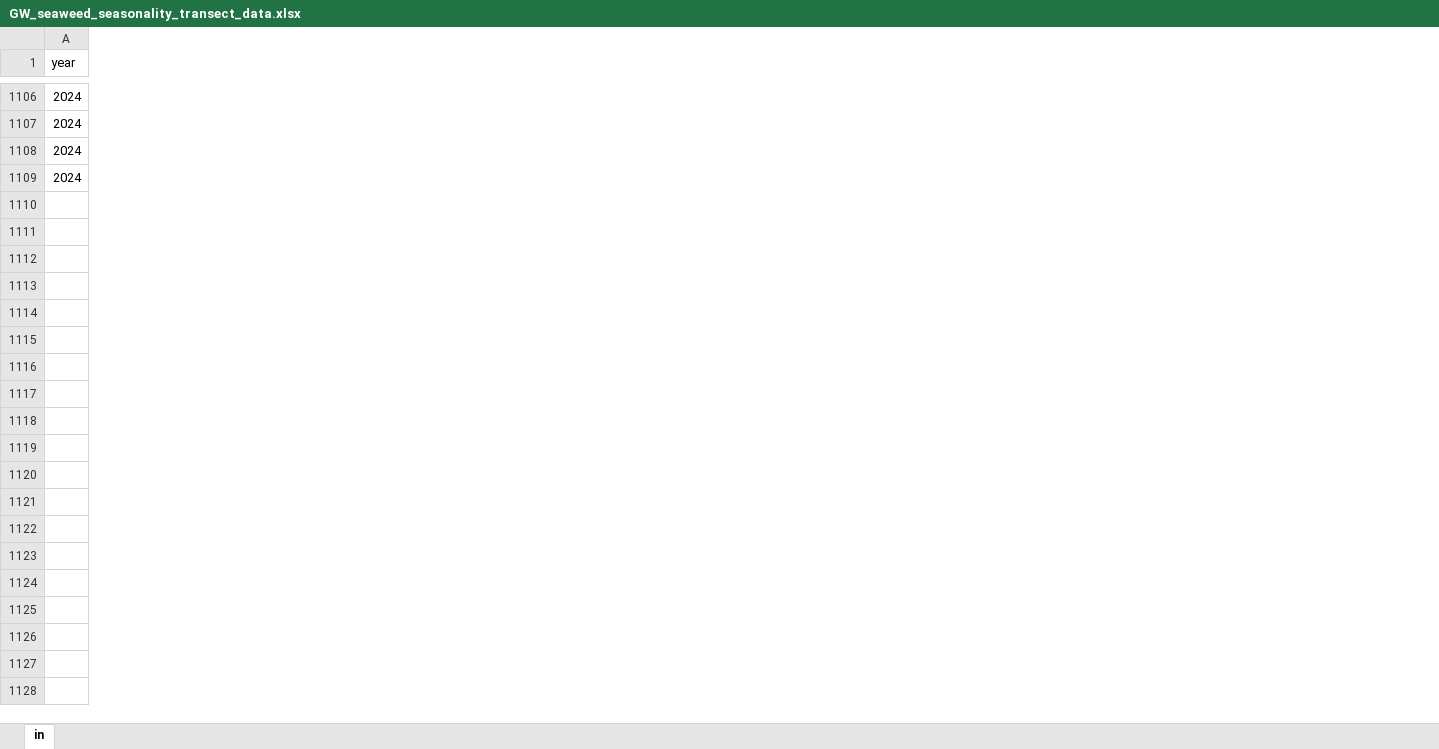
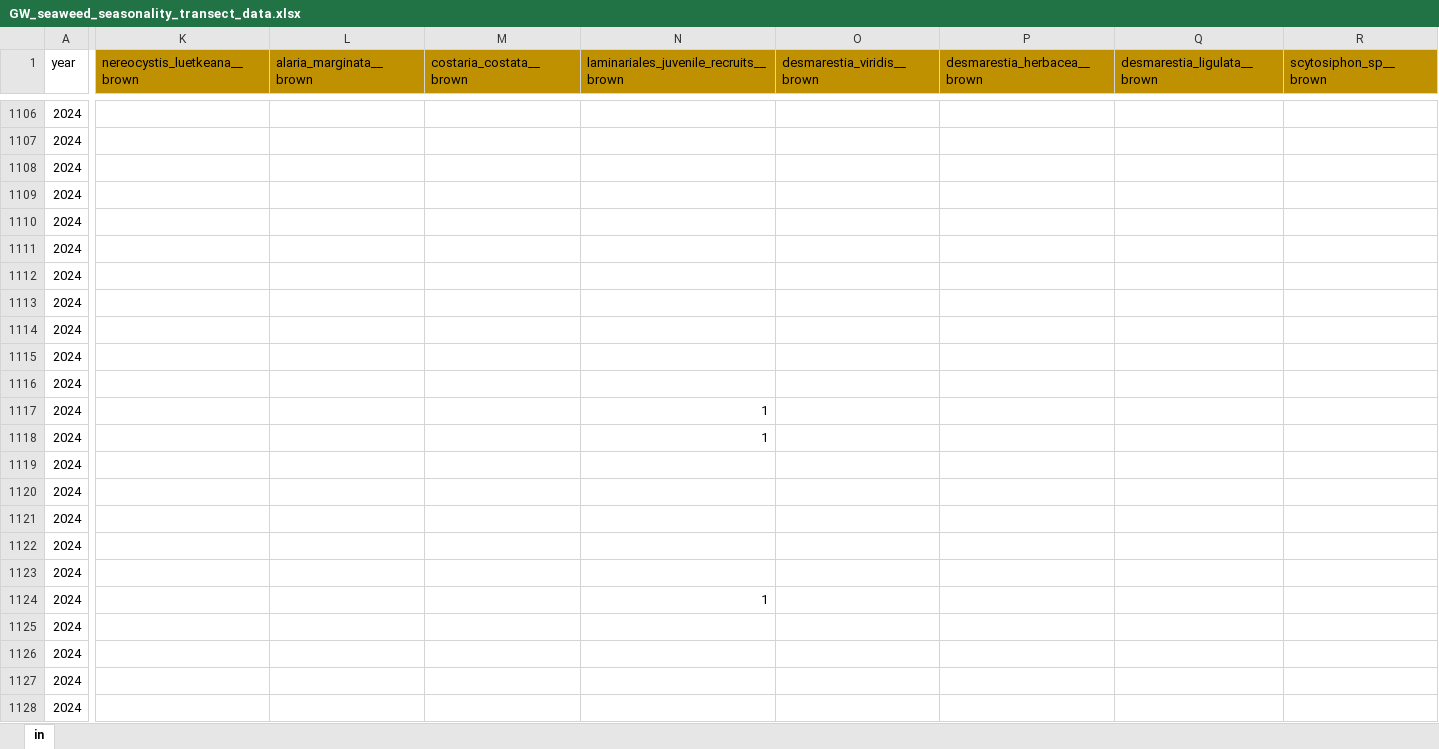
Before and after one commit to siobhanschenk/GW_seaweed_seasonality_transects, an Excel workbook: GW_seaweed_seasonality_transect_data.xlsx, sheet in, drawn as a sheet; only a part is shown, gaps mark what is left out; values as stored, in another font and other column widths than the file's, no borders; rows hold the shown columns only; the diff covers the shown part only; the diff names each change by its address in the sheet, - before the commit and + after, or states it on an @@ line.

```diff
--- a/GW_seaweed_seasonality_transect_data.xlsx (sheet in)
+++ b/GW_seaweed_seasonality_transect_data.xlsx (sheet in)
@@ column K (nereocystis_luetkeana__brown) unhidden, empty @@
@@ column L (alaria_marginata__brown) unhidden, empty @@
@@ column M (costaria_costata__brown) unhidden, empty @@
@@ column N unhidden, row 1: laminariales_juvenile_recruits__brown @@
@@ column O (desmarestia_viridis__brown) unhidden, empty @@
@@ column P (desmarestia_herbacea__brown) unhidden, empty @@
@@ column Q (desmarestia_ligulata__brown) unhidden, empty @@
@@ column R (scytosiphon_sp__brown) unhidden, empty @@
+row 1110: 2024
+row 1111: 2024
+row 1112: 2024
+row 1113: 2024
+row 1114: 2024
+row 1115: 2024
+row 1116: 2024
+row 1117: 2024 |  |  |  | 1
+row 1118: 2024 |  |  |  | 1
+row 1119: 2024
+row 1120: 2024
+row 1121: 2024
+row 1122: 2024
+row 1123: 2024
+row 1124: 2024 |  |  |  | 1
+row 1125: 2024
+row 1126: 2024
+row 1127: 2024
+row 1128: 2024
```
Also changed, not shown: 42 added rows and 9 added columns elsewhere in this sheet, kelp_reproductive_timing.xlsx, 8 other files.
